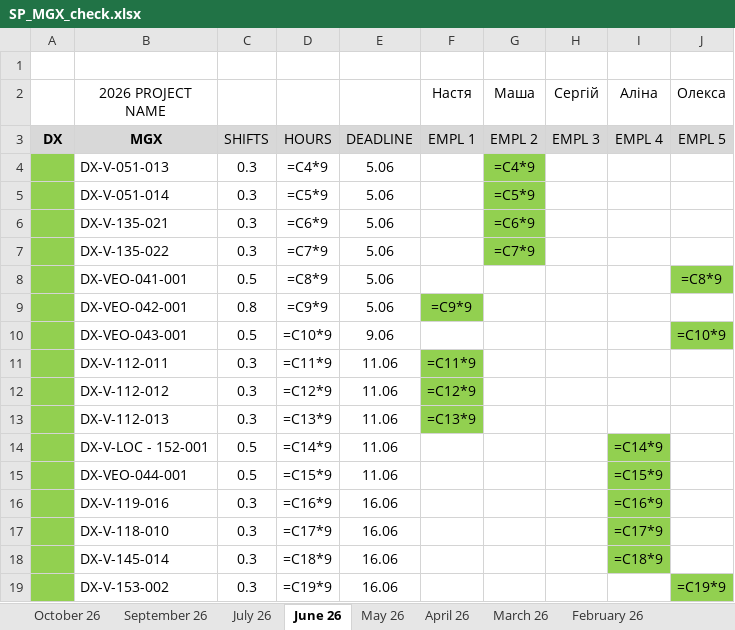
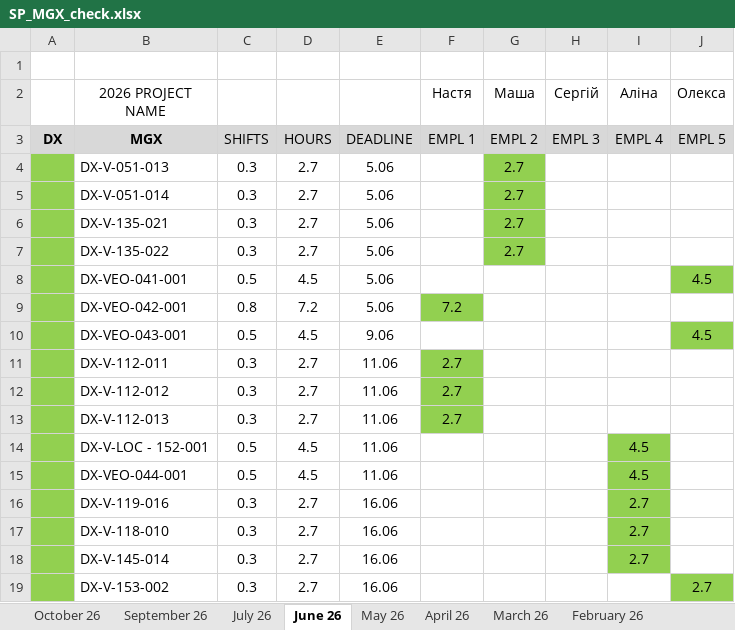
Before and after one commit to lisenbart/lg-board, an Excel workbook: data/SP_MGX_check.xlsx, sheet June 26, drawn as a sheet; only a part is shown; values as stored, in another font and other column widths than the file's, no borders; formulas without a stored value are shown as written; charts and pictures not drawn; the diff covers the shown part only; the diff names each change by its address in the sheet, - before the commit and + after, or states it on an @@ line.

```diff
--- a/data/SP_MGX_check.xlsx (sheet June 26)
+++ b/data/SP_MGX_check.xlsx (sheet June 26)
-D4: =C4*9
+D4: 2.7
-G4 (Маша): =C4*9
+G4 (Маша): 2.7
-D5: =C5*9
+D5: 2.7
-G5 (Маша): =C5*9
+G5 (Маша): 2.7
-D6: =C6*9
+D6: 2.7
-G6 (Маша): =C6*9
+G6 (Маша): 2.7
-D7: =C7*9
+D7: 2.7
-G7 (Маша): =C7*9
+G7 (Маша): 2.7
-D8: =C8*9
+D8: 4.5
-J8 (Олекса): =C8*9
+J8 (Олекса): 4.5
-D9: =C9*9
+D9: 7.2
-F9 (Настя): =C9*9
+F9 (Настя): 7.2
-D10: =C10*9
+D10: 4.5
-J10 (Олекса): =C10*9
+J10 (Олекса): 4.5
-D11: =C11*9
+D11: 2.7
-F11 (Настя): =C11*9
+F11 (Настя): 2.7
-D12: =C12*9
+D12: 2.7
-F12 (Настя): =C12*9
+F12 (Настя): 2.7
-D13: =C13*9
+D13: 2.7
-F13 (Настя): =C13*9
+F13 (Настя): 2.7
-D14: =C14*9
+D14: 4.5
-I14 (Аліна): =C14*9
+I14 (Аліна): 4.5
-D15: =C15*9
+D15: 4.5
-I15 (Аліна): =C15*9
+I15 (Аліна): 4.5
-D16: =C16*9
+D16: 2.7
-I16 (Аліна): =C16*9
+I16 (Аліна): 2.7
-D17: =C17*9
+D17: 2.7
-I17 (Аліна): =C17*9
+I17 (Аліна): 2.7
-D18: =C18*9
+D18: 2.7
-I18 (Аліна): =C18*9
+I18 (Аліна): 2.7
-D19: =C19*9
+D19: 2.7
-J19 (Олекса): =C19*9
+J19 (Олекса): 2.7
```
Also changed, not shown: 1 added row, 1 removed row and 114 edited cells elsewhere in this sheet, sheet April 26, sheet May 26, sheet January 26, sheet March 26, sheet July 26, sheet November 25, 17 more sheets, charts or pictures, 14 other files.
